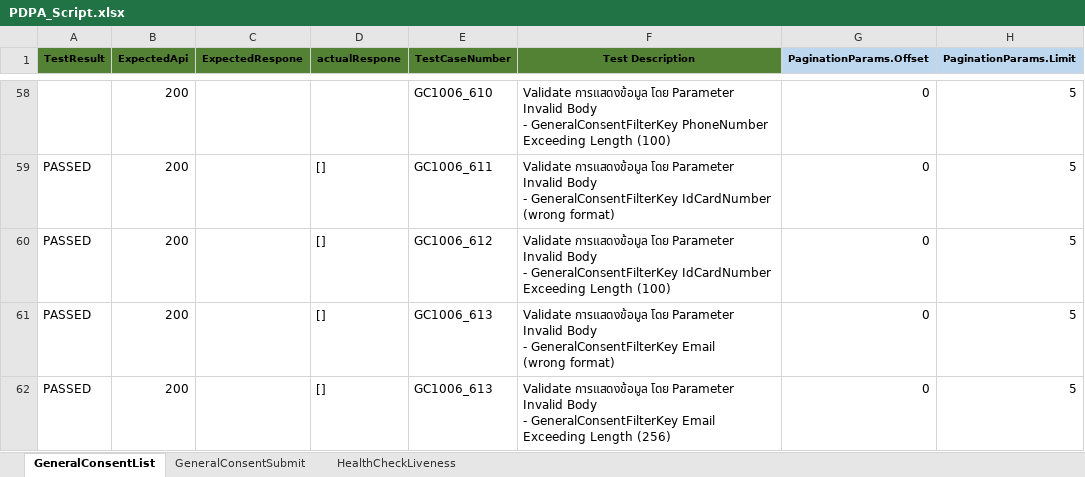
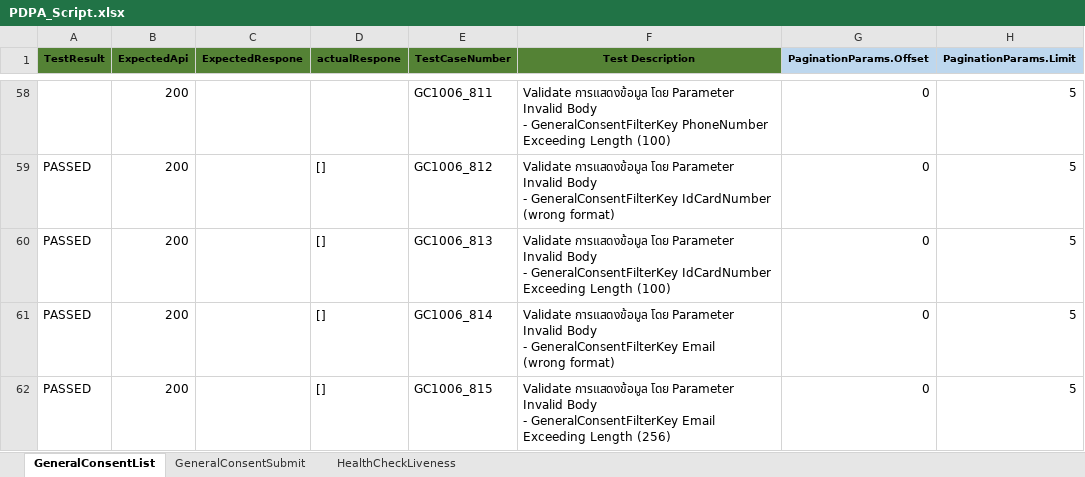
Before and after one commit to niran33168/PDPA, an Excel workbook: TestResource/DataTest/Excel_Script/PDPA_Script.xlsx, sheet GeneralConsentList, drawn as a sheet; only a part is shown, gaps mark what is left out; values as stored, in another font and other column widths than the file's, no borders; the diff covers the shown part only; the diff names each change by its address in the sheet, - before the commit and + after, or states it on an @@ line.

```diff
--- a/TestResource/DataTest/Excel_Script/PDPA_Script.xlsx (sheet GeneralConsentList)
+++ b/TestResource/DataTest/Excel_Script/PDPA_Script.xlsx (sheet GeneralConsentList)
-E58 (TestCaseNumber): GC1006_610
+E58 (TestCaseNumber): GC1006_811
-E59 (TestCaseNumber): GC1006_611
+E59 (TestCaseNumber): GC1006_812
-E60 (TestCaseNumber): GC1006_612
+E60 (TestCaseNumber): GC1006_813
-E61 (TestCaseNumber): GC1006_613
+E61 (TestCaseNumber): GC1006_814
-E62 (TestCaseNumber): GC1006_613
+E62 (TestCaseNumber): GC1006_815
```
Also changed, not shown: 27 edited cells elsewhere in this sheet, sheet GeneralConsentSubmit, sheet HealthCheckLiveness.
